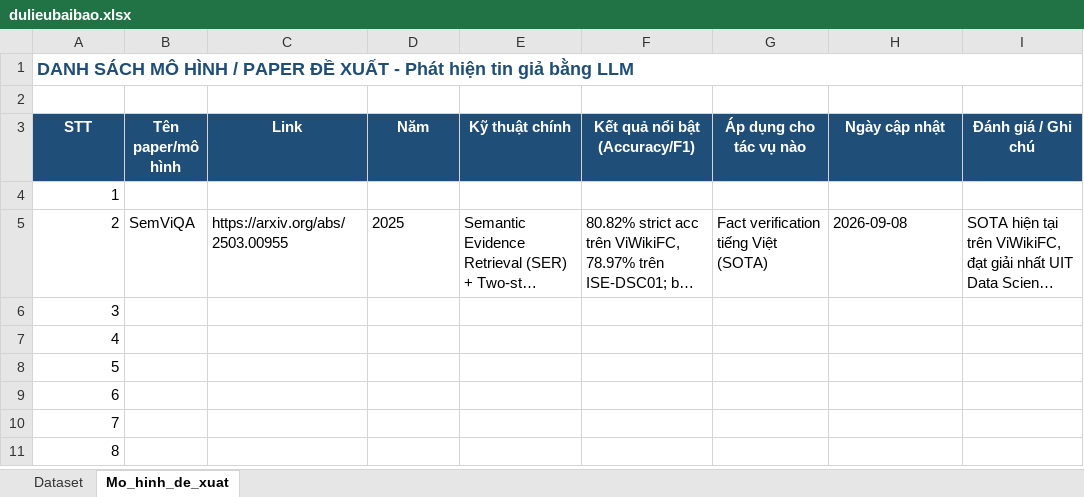
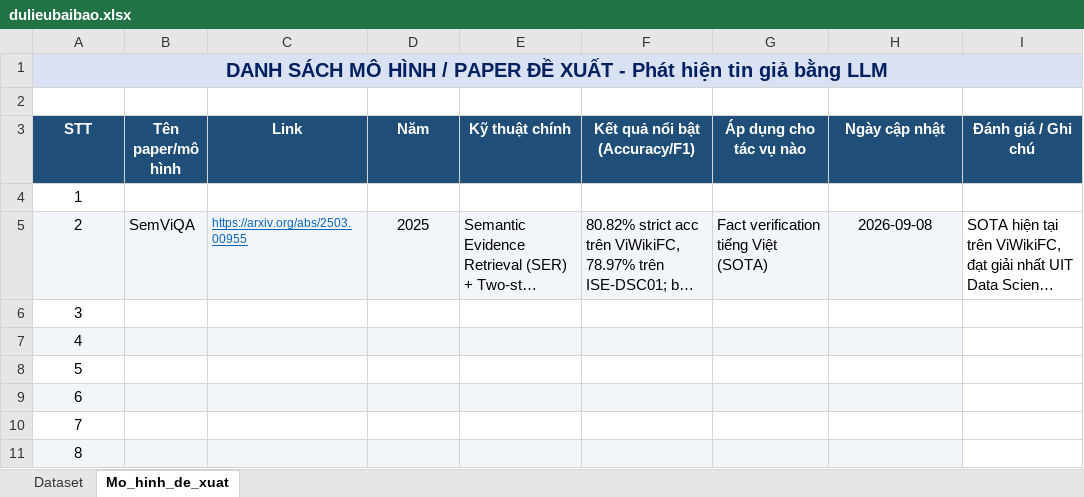
Before and after one commit to KimThinh212/viet-factcheck, an Excel workbook: docs/dulieubaibao.xlsx, sheet Mo_hinh_de_xuat, drawn as a sheet; long unchanged cells end in …; values as stored, in another font and other column widths than the file's, no borders; the diff names each change by its address in the sheet, - before the commit and + after, or states it on an @@ line.

Commit message:
style(docs): format and align dulieubaibao.xlsx with professional styles, column widths, and zebra striping

```diff
--- a/docs/dulieubaibao.xlsx (sheet Mo_hinh_de_xuat)
+++ b/docs/dulieubaibao.xlsx (sheet Mo_hinh_de_xuat)
@@ A1 fill: none → #D9E1F2, text colour: #1F4E78 → #002060, text size: larger, alignment: left → center @@
-A4:A11 alignment: right
+A4:A11 alignment: center
-A5:H5 fill: none
+A5:H5 fill: #F2F5F9
@@ C5 underline: off → on, text colour: black → #0563C1, text size: smaller @@
-D5 alignment: left
+D5 alignment: center
-H5 alignment: left
+H5 alignment: center
-A7:H7 fill: none
+A7:H7 fill: #F2F5F9
-A9:H9 fill: none
+A9:H9 fill: #F2F5F9
-A11:H11 fill: none
+A11:H11 fill: #F2F5F9
```
Also changed, not shown: sheet Dataset, 1 other file.
